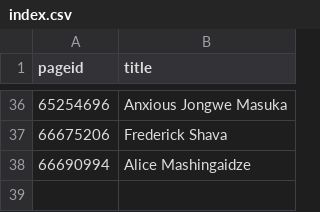
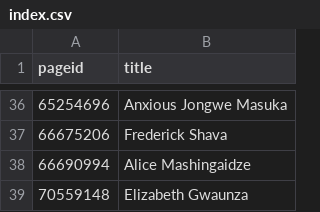
Before and after one commit to every-politician-scrapers/zimbabwe, a CSV file: enwiki/index.csv, drawn as a sheet; only a part is shown, gaps mark what is left out; the diff names each change by its address in the sheet, - before the commit and + after, or states it on an @@ line.

```diff
--- a/enwiki/index.csv
+++ b/enwiki/index.csv
+row 39: 70559148 | Elizabeth Gwaunza
```
Also changed, not shown: 4 other files.
